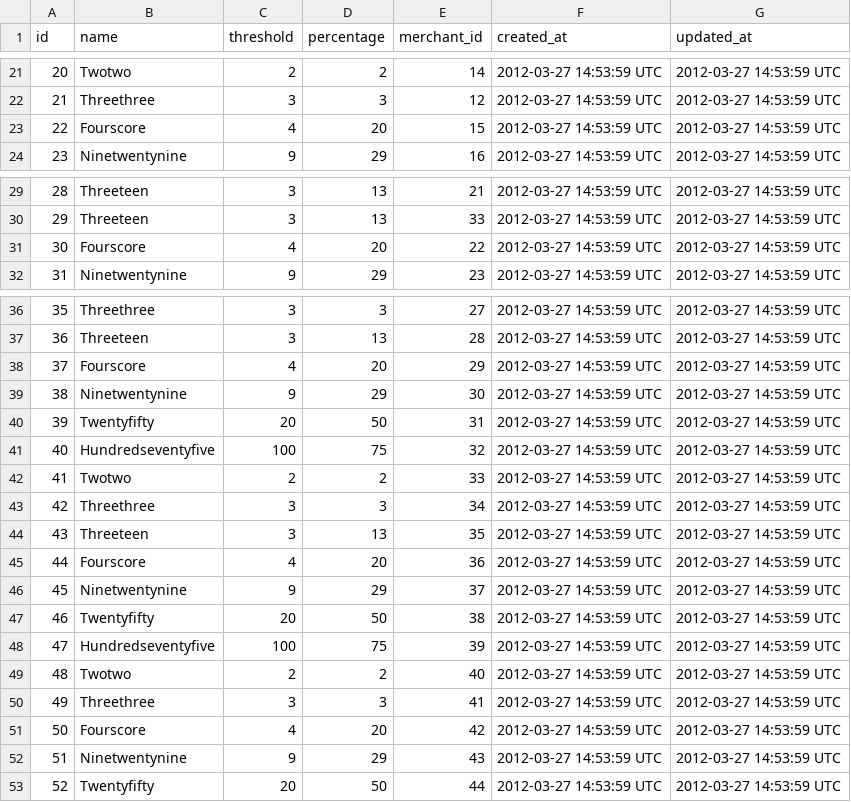
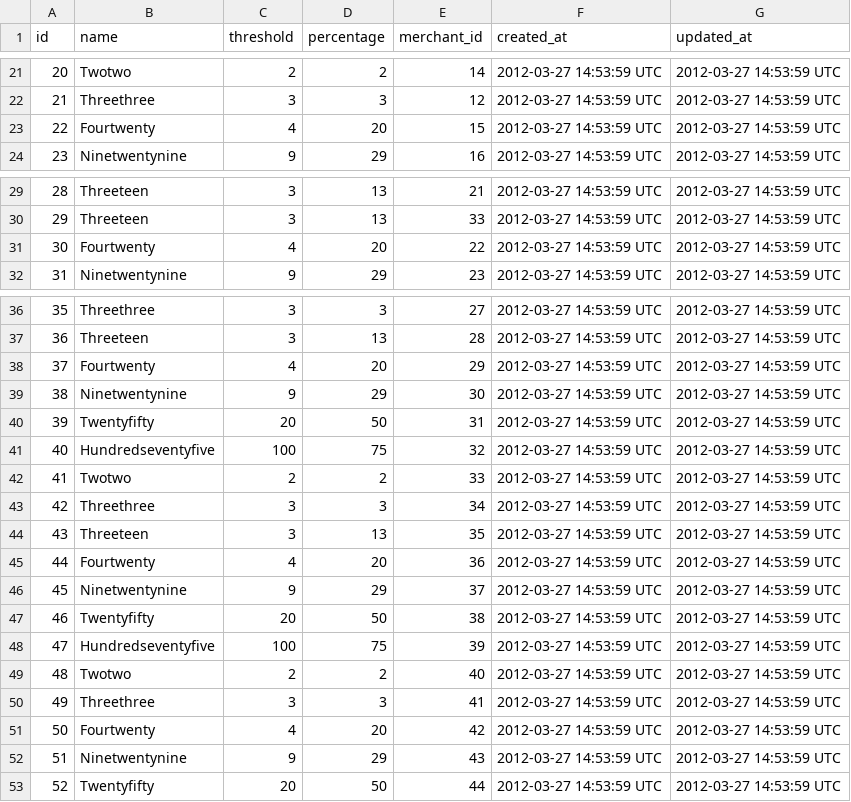
Before and after one commit to aedanjames/little-esty-shop, a CSV file: db/data/discounts.csv, drawn as a sheet; only a part is shown, gaps mark what is left out; the diff covers the shown part only.

```diff
--- a/db/data/discounts.csv
+++ b/db/data/discounts.csv
@@ -22,3 +22,3 @@ id,name,threshold,percentage,merchant_id,created_at,updated_at
 21,Threethree,3,3,12,2012-03-27 14:53:59 UTC,2012-03-27 14:53:59 UTC
-22,Fourscore,4,20,15,2012-03-27 14:53:59 UTC,2012-03-27 14:53:59 UTC
+22,Fourtwenty,4,20,15,2012-03-27 14:53:59 UTC,2012-03-27 14:53:59 UTC
 23,Ninetwentynine,9,29,16,2012-03-27 14:53:59 UTC,2012-03-27 14:53:59 UTC
@@ -30,3 +30,3 @@ id,name,threshold,percentage,merchant_id,created_at,updated_at
 29,Threeteen,3,13,33,2012-03-27 14:53:59 UTC,2012-03-27 14:53:59 UTC
-30,Fourscore,4,20,22,2012-03-27 14:53:59 UTC,2012-03-27 14:53:59 UTC
+30,Fourtwenty,4,20,22,2012-03-27 14:53:59 UTC,2012-03-27 14:53:59 UTC
 31,Ninetwentynine,9,29,23,2012-03-27 14:53:59 UTC,2012-03-27 14:53:59 UTC
@@ -37,3 +37,3 @@ id,name,threshold,percentage,merchant_id,created_at,updated_at
 36,Threeteen,3,13,28,2012-03-27 14:53:59 UTC,2012-03-27 14:53:59 UTC
-37,Fourscore,4,20,29,2012-03-27 14:53:59 UTC,2012-03-27 14:53:59 UTC
+37,Fourtwenty,4,20,29,2012-03-27 14:53:59 UTC,2012-03-27 14:53:59 UTC
 38,Ninetwentynine,9,29,30,2012-03-27 14:53:59 UTC,2012-03-27 14:53:59 UTC
@@ -44,3 +44,3 @@ id,name,threshold,percentage,merchant_id,created_at,updated_at
 43,Threeteen,3,13,35,2012-03-27 14:53:59 UTC,2012-03-27 14:53:59 UTC
-44,Fourscore,4,20,36,2012-03-27 14:53:59 UTC,2012-03-27 14:53:59 UTC
+44,Fourtwenty,4,20,36,2012-03-27 14:53:59 UTC,2012-03-27 14:53:59 UTC
 45,Ninetwentynine,9,29,37,2012-03-27 14:53:59 UTC,2012-03-27 14:53:59 UTC
@@ -50,3 +50,3 @@ id,name,threshold,percentage,merchant_id,created_at,updated_at
 49,Threethree,3,3,41,2012-03-27 14:53:59 UTC,2012-03-27 14:53:59 UTC
-50,Fourscore,4,20,42,2012-03-27 14:53:59 UTC,2012-03-27 14:53:59 UTC
+50,Fourtwenty,4,20,42,2012-03-27 14:53:59 UTC,2012-03-27 14:53:59 UTC
 51,Ninetwentynine,9,29,43,2012-03-27 14:53:59 UTC,2012-03-27 14:53:59 UTC
```
Also changed, not shown: 13 added rows and 6 edited cells elsewhere in this file.
